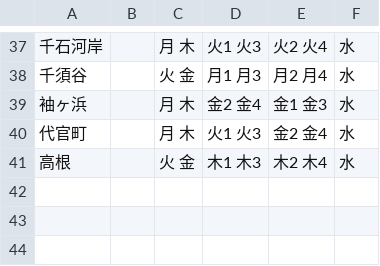
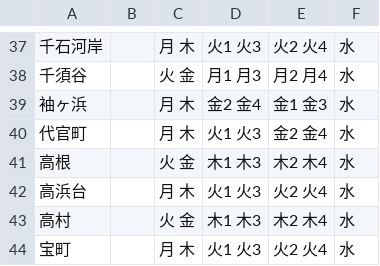
Before and after one commit to b3540/hiratuka-5374, a CSV file: data/area_days.csv, drawn as a sheet; only a part is shown, gaps mark what is left out; the diff names each change by its address in the sheet, - before the commit and + after, or states it on an @@ line.

Commit message:
Update area_days.csv

```diff
--- a/data/area_days.csv
+++ b/data/area_days.csv
+row 42: 高浜台 |  | 月 木 | 火1 火3 | 火2 火4 | 水
+row 43: 高村 |  | 火 金 | 木1 木3 | 木2 木4 | 水
+row 44: 宝町 |  | 月 木 | 火1 火3 | 火2 火4 | 水
```
